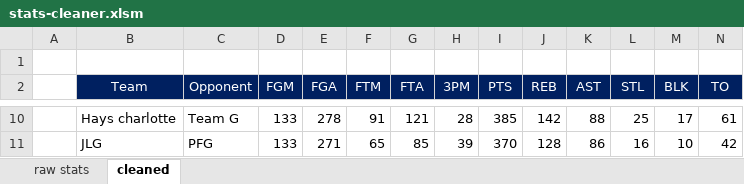
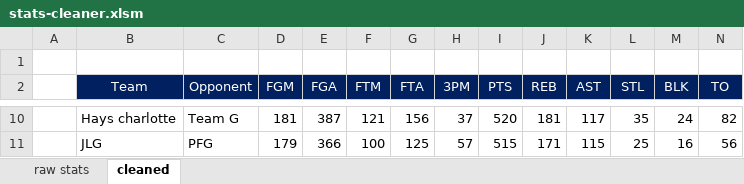
Before and after one commit to robolsmath/supply-fantasy, an Excel workbook: nbafantasy-data/stats-cleaner.xlsm, sheet cleaned, drawn as a sheet; only a part is shown, gaps mark what is left out; values as stored, in another font and other column widths than the file's, no borders; the diff covers the shown part only; the diff names each change by its address in the sheet, - before the commit and + after, or states it on an @@ line.

```diff
--- a/nbafantasy-data/stats-cleaner.xlsm (sheet cleaned)
+++ b/nbafantasy-data/stats-cleaner.xlsm (sheet cleaned)
-D10 (FGM): 133
+D10 (FGM): 181
-E10 (FGA): 278
+E10 (FGA): 387
-F10 (FTM): 91
+F10 (FTM): 121
-G10 (FTA): 121
+G10 (FTA): 156
-H10 (3PM): 28
+H10 (3PM): 37
-I10 (PTS): 385
+I10 (PTS): 520
-J10 (REB): 142
+J10 (REB): 181
-K10 (AST): 88
+K10 (AST): 117
-L10 (STL): 25
+L10 (STL): 35
-M10 (BLK): 17
+M10 (BLK): 24
-N10 (TO): 61
+N10 (TO): 82
-D11 (FGM): 133
+D11 (FGM): 179
-E11 (FGA): 271
+E11 (FGA): 366
-F11 (FTM): 65
+F11 (FTM): 100
-G11 (FTA): 85
+G11 (FTA): 125
-H11 (3PM): 39
+H11 (3PM): 57
-I11 (PTS): 370
+I11 (PTS): 515
-J11 (REB): 128
+J11 (REB): 171
-K11 (AST): 86
+K11 (AST): 115
-L11 (STL): 16
+L11 (STL): 25
-M11 (BLK): 10
+M11 (BLK): 16
-N11 (TO): 42
+N11 (TO): 56
```
Also changed, not shown: 110 edited cells elsewhere in this sheet, sheet raw stats, 1 other file.
